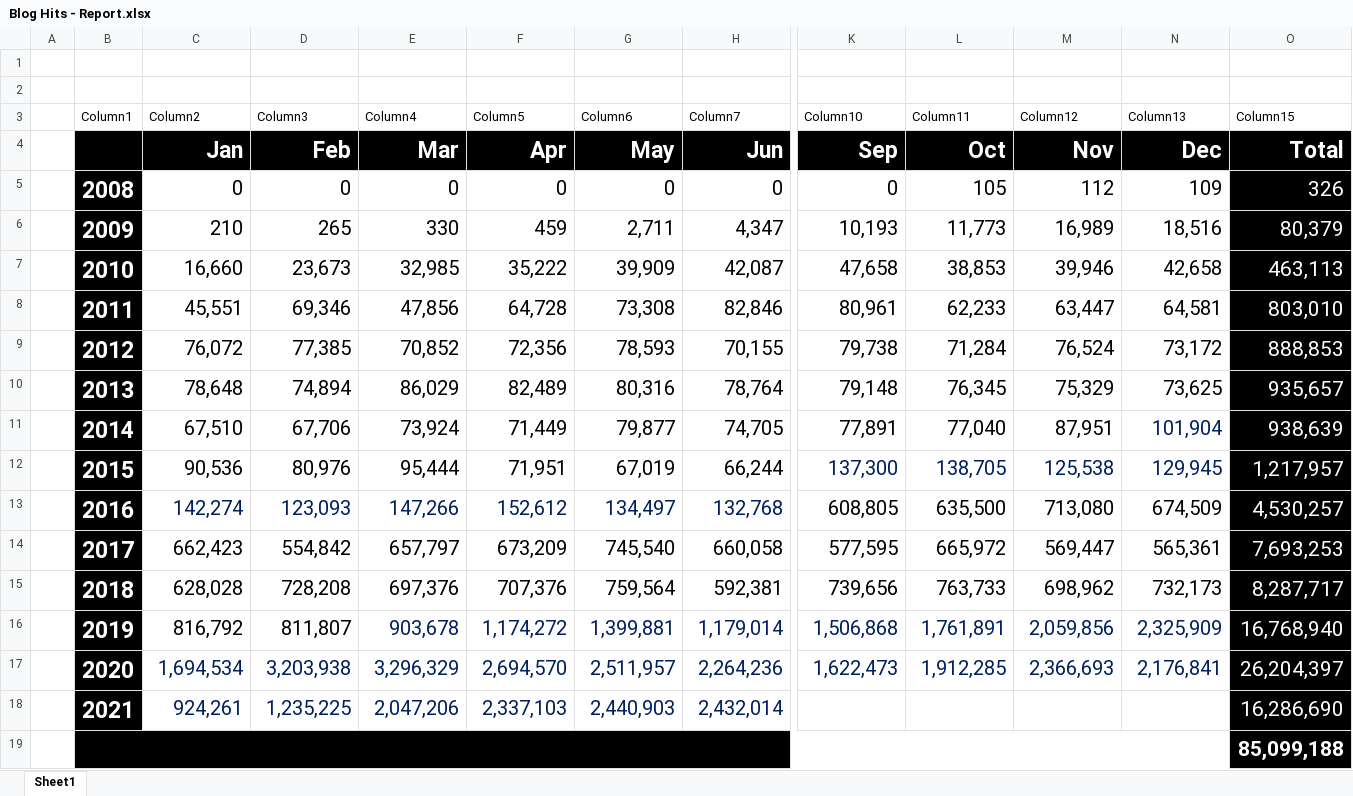
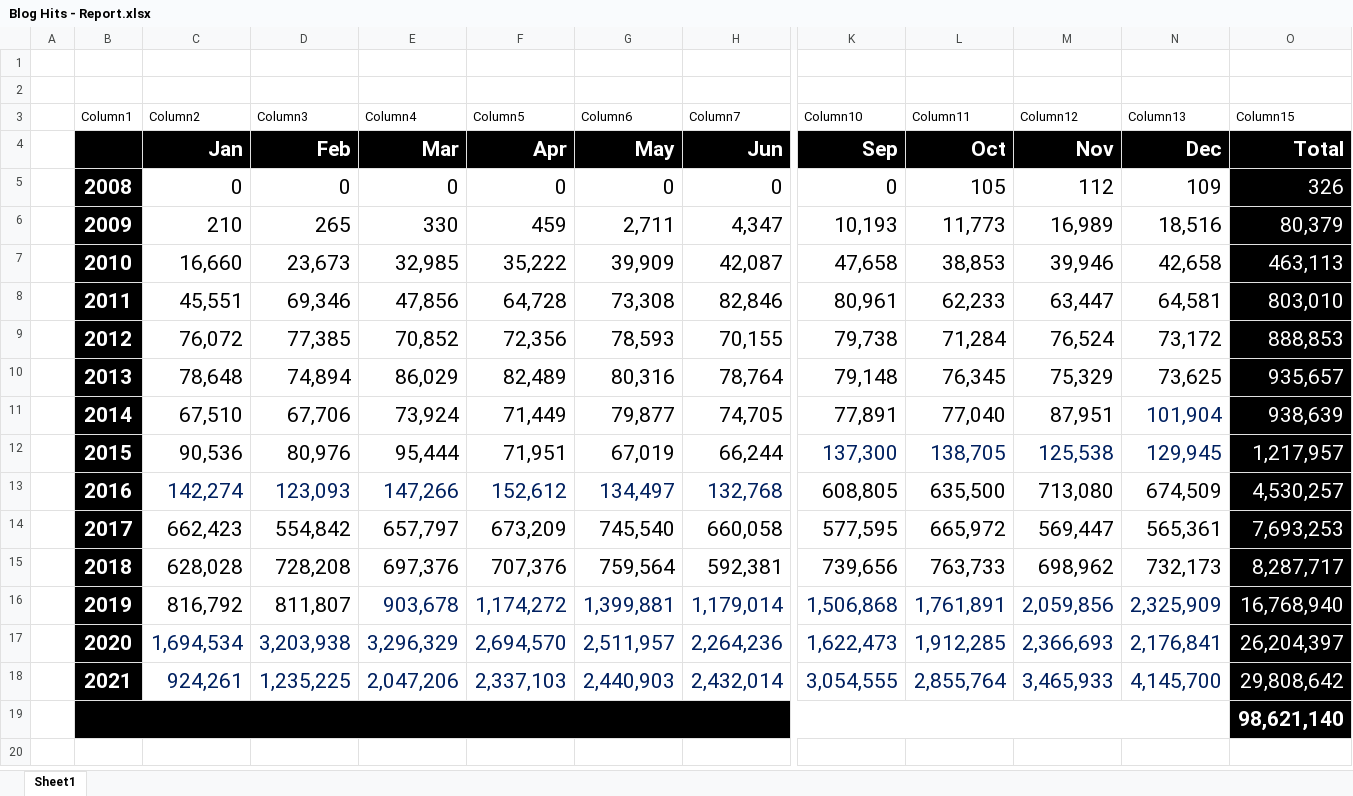
Before and after one commit to kunal-chowdhury/kunal-chowdhury.com, an Excel workbook: blog-stats/Blog Hits - Report.xlsx, sheet Sheet1, drawn as a sheet; only a part is shown, gaps mark what is left out; values as stored, in another font and other column widths than the file's, no borders; charts and pictures and conditional formats and table styles not drawn; the diff covers the shown part only; the diff names each change by its address in the sheet, - before the commit and + after, or states it on an @@ line.

Commit message:
Blog Statistics (December 2021)

```diff
--- a/blog-stats/Blog Hits - Report.xlsx (sheet Sheet1)
+++ b/blog-stats/Blog Hits - Report.xlsx (sheet Sheet1)
@@ C4:O4 text size: smaller @@
@@ B5:B18 text size: smaller @@
@@ C5:N17 text size: larger @@
@@ C18:H18 text size: larger @@
-K18 (Column10): (empty)
+K18 (Column10): 3,054,555
-L18 (Column11): (empty)
+L18 (Column11): 2,855,764
-M18 (Column12): (empty)
+M18 (Column12): 3,465,933
-N18 (Column13): (empty)
+N18 (Column13): 4,145,700
-O18 (Column15): 16,286,690
+O18 (Column15): 29,808,642
-O19 (Column15): 85,099,188
+O19 (Column15): 98,621,140
```
Also changed, not shown: 1 edited cell and cell formats elsewhere in this sheet, charts or pictures, 2 other files.
